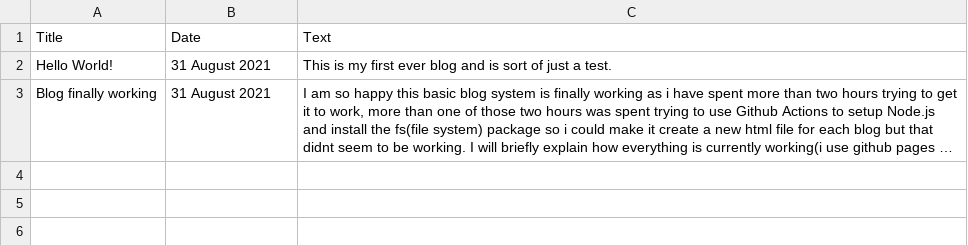
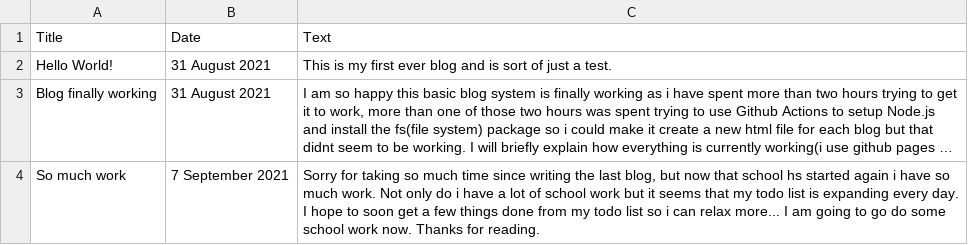
Before and after one commit to Minetest-j45/Minetest-j45.github.io, a CSV file: blog/blogs.csv, drawn as a sheet; long unchanged cells end in …; the diff names each change by its address in the sheet, - before the commit and + after, or states it on an @@ line.

Commit message:
new blog post

```diff
--- a/blog/blogs.csv
+++ b/blog/blogs.csv
+row 4: So much work | 7 September 2021 | Sorry for taking so much time since writing the last blog, but now that school hs started again i have so much work. Not only do i have a lot of school work but it seems that my todo list is expanding every day. I hope to soon get a few things done from my todo list so i can relax more... I am going to go do some school work now. Thanks for reading.
```
